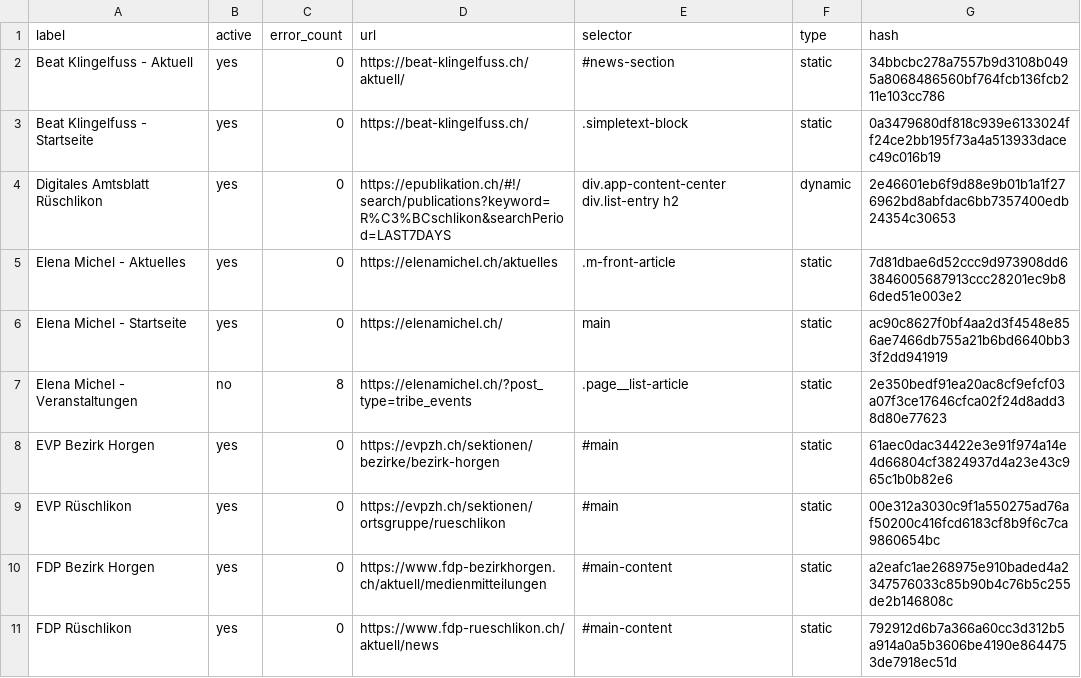
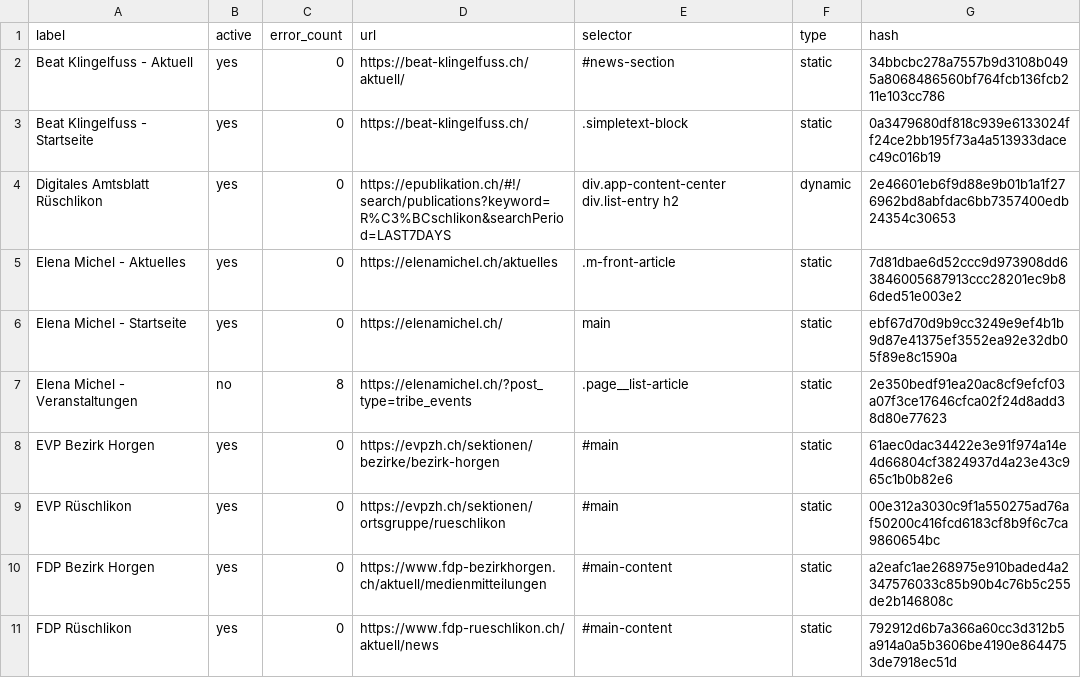
Before and after one commit to metaodi/website-monitor, a CSV file: csv/rueschlikon.csv, drawn as a sheet; only a part is shown.

Commit message:
Update csv/rueschlikon.csv with updated hashes

```diff
--- a/csv/rueschlikon.csv
+++ b/csv/rueschlikon.csv
@@ -5,3 +5,3 @@ label,active,error_count,url,selector,type,hash
 "Elena Michel - Aktuelles",yes,0,https://elenamichel.ch/aktuelles,.m-front-article,static,7d81dbae6d52ccc9d973908dd63846005687913ccc28201ec9b86ded51e003e2
-"Elena Michel - Startseite",yes,0,https://elenamichel.ch/,main,static,ac90c8627f0bf4aa2d3f4548e856ae7466db755a21b6bd6640bb33f2dd941919
+"Elena Michel - Startseite",yes,0,https://elenamichel.ch/,main,static,ebf67d70d9b9cc3249e9ef4b1b9d87e41375ef3552ea92e32db05f89e8c1590a
 "Elena Michel - Veranstaltungen",no,8,https://elenamichel.ch/?post_type=tribe_events,.page__list-article,static,2e350bedf91ea20ac8cf9efcf03a07f3ce17646cfca02f24d8add38d80e77623
```
